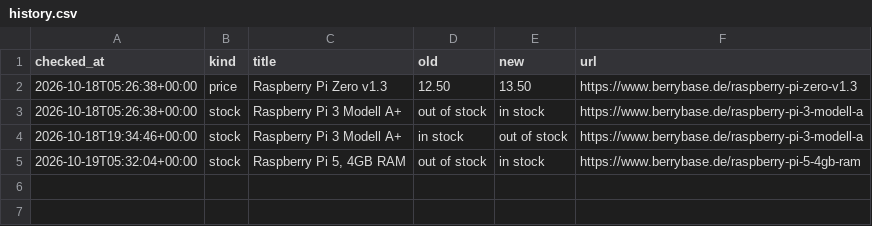
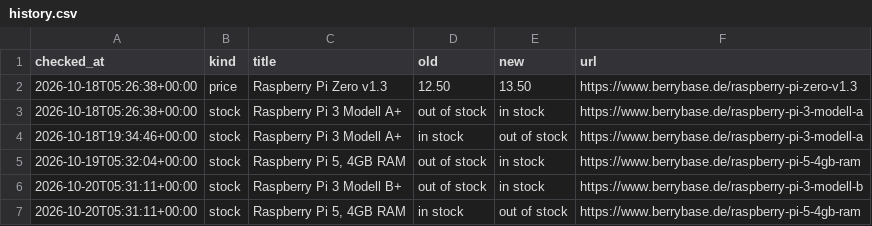
Before and after one commit to laurenzscott/price-monitor2, a CSV file: data/history.csv, drawn as a sheet.

```diff
--- a/data/history.csv
+++ b/data/history.csv
@@ -5 +5,3 @@ checked_at,kind,title,old,new,url
 2026-10-19T05:32:04+00:00,stock,"Raspberry Pi 5, 4GB RAM",out of stock,in stock,https://www.berrybase.de/raspberry-pi-5-4gb-ram
+2026-10-20T05:31:11+00:00,stock,Raspberry Pi 3 Modell B+,out of stock,in stock,https://www.berrybase.de/raspberry-pi-3-modell-b
+2026-10-20T05:31:11+00:00,stock,"Raspberry Pi 5, 4GB RAM",in stock,out of stock,https://www.berrybase.de/raspberry-pi-5-4gb-ram
```
Also changed, not shown: 1 other file.
